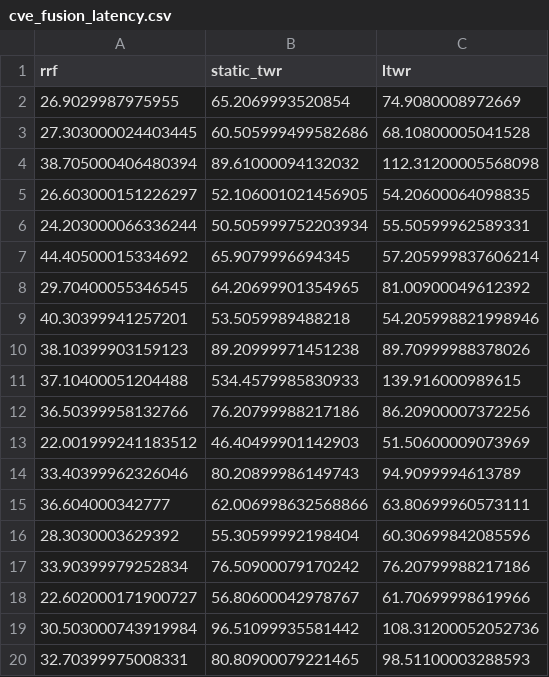
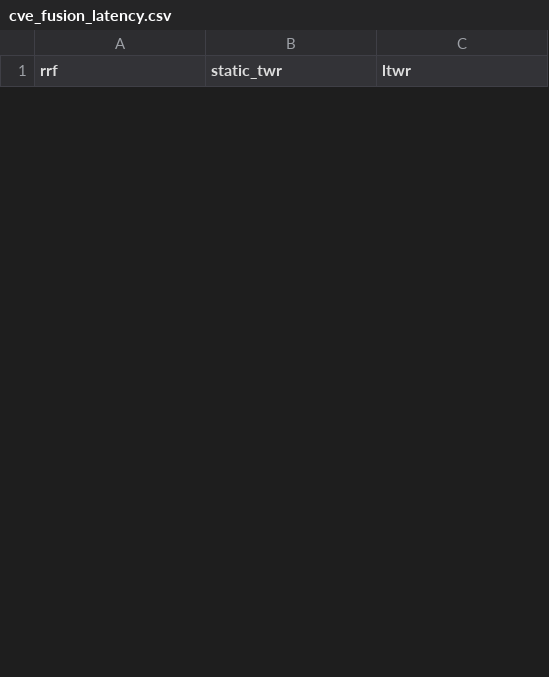
Before and after one commit to Khalidiqnaibi/reproducibility-TWR-paper, a CSV file: results/ltwr/cve_fusion_latency.csv, drawn as a sheet; only a part is shown; the diff covers the shown part only.

```diff
--- a/results/ltwr/cve_fusion_latency.csv
+++ b/results/ltwr/cve_fusion_latency.csv
@@ -1,20 +1 @@
 rrf,static_twr,ltwr
-26.9029987975955,65.2069993520854,74.9080008972669
-27.303000024403445,60.505999499582686,68.10800005041528
-38.705000406480394,89.61000094132032,112.31200005568098
-26.603000151226297,52.106001021456905,54.20600064098835
-24.203000066336244,50.505999752203934,55.50599962589331
-44.40500015334692,65.9079996694345,57.205999837606214
-29.70400055346545,64.20699901354965,81.00900049612392
-40.30399941257201,53.5059989488218,54.205998821998946
-38.10399903159123,89.20999971451238,89.70999988378026
-37.10400051204488,534.4579985830933,139.916000989615
-36.50399958132766,76.20799988217186,86.20900007372256
-22.001999241183512,46.40499901142903,51.50600009073969
-33.40399962326046,80.20899986149743,94.9099994613789
-36.604000342777,62.006998632568866,63.80699960573111
-28.3030003629392,55.30599992198404,60.30699842085596
-33.90399979252834,76.50900079170242,76.20799988217186
-22.602000171900727,56.80600042978767,61.70699998619966
-30.503000743919984,96.51099935581442,108.31200052052736
-32.70399975008331,80.80900079221465,98.51100003288593
```
Also changed, not shown: 32 added rows and 13 removed rows elsewhere in this file, 7 other files.
